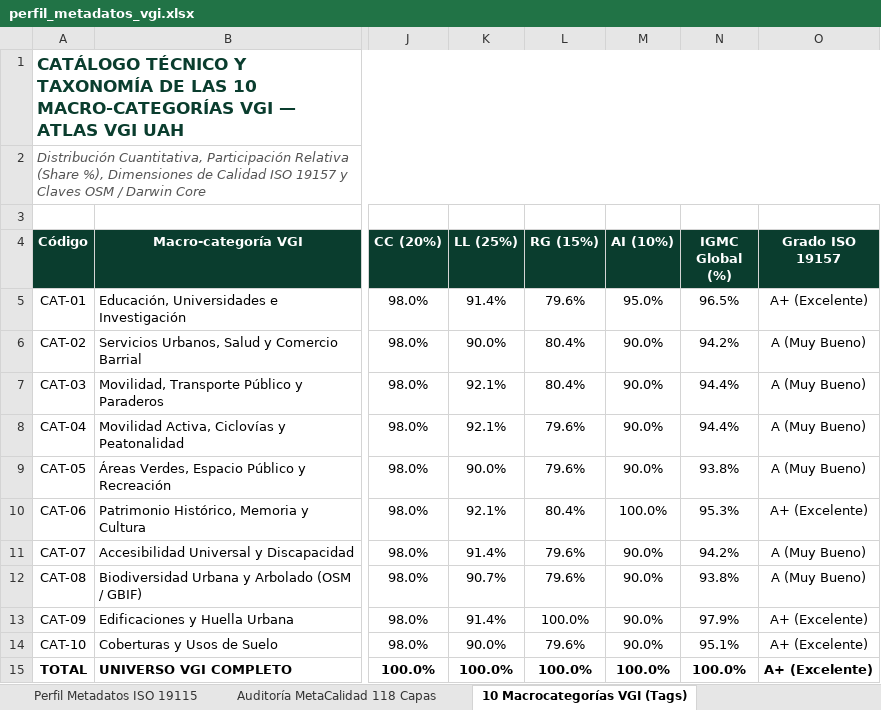
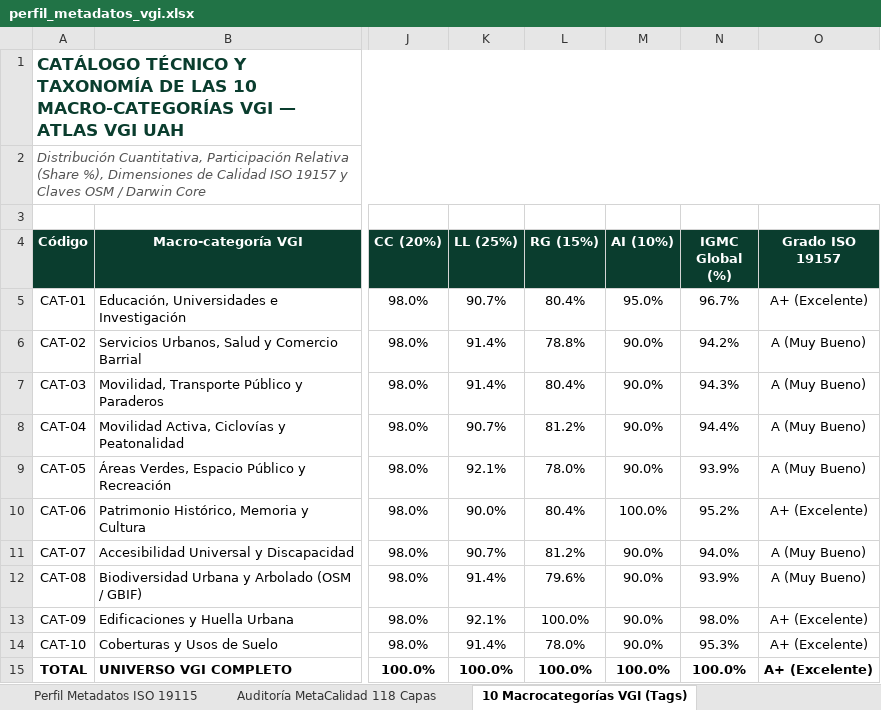
Before and after one commit to GEOJOTA/atlas_vgi_territorial, an Excel workbook: docs/perfil_metadatos_vgi.xlsx, sheet 10 Macrocategorías VGI (Tags), drawn as a sheet; only a part is shown, gaps mark what is left out; values as stored, in another font and other column widths than the file's, no borders; the diff names each change by its address in the sheet, - before the commit and + after, or states it on an @@ line.

```diff
--- a/docs/perfil_metadatos_vgi.xlsx (sheet 10 Macrocategorías VGI (Tags))
+++ b/docs/perfil_metadatos_vgi.xlsx (sheet 10 Macrocategorías VGI (Tags))
-K5 (LL (25%)): 91.4%
+K5 (LL (25%)): 90.7%
-L5 (RG (15%)): 79.6%
+L5 (RG (15%)): 80.4%
-N5 (IGMC Global (%)): 96.5%
+N5 (IGMC Global (%)): 96.7%
-K6 (LL (25%)): 90.0%
+K6 (LL (25%)): 91.4%
-L6 (RG (15%)): 80.4%
+L6 (RG (15%)): 78.8%
-K7 (LL (25%)): 92.1%
+K7 (LL (25%)): 91.4%
-N7 (IGMC Global (%)): 94.4%
+N7 (IGMC Global (%)): 94.3%
-K8 (LL (25%)): 92.1%
+K8 (LL (25%)): 90.7%
-L8 (RG (15%)): 79.6%
+L8 (RG (15%)): 81.2%
-K9 (LL (25%)): 90.0%
+K9 (LL (25%)): 92.1%
-L9 (RG (15%)): 79.6%
+L9 (RG (15%)): 78.0%
-N9 (IGMC Global (%)): 93.8%
+N9 (IGMC Global (%)): 93.9%
-K10 (LL (25%)): 92.1%
+K10 (LL (25%)): 90.0%
-N10 (IGMC Global (%)): 95.3%
+N10 (IGMC Global (%)): 95.2%
-K11 (LL (25%)): 91.4%
+K11 (LL (25%)): 90.7%
-L11 (RG (15%)): 79.6%
+L11 (RG (15%)): 81.2%
-N11 (IGMC Global (%)): 94.2%
+N11 (IGMC Global (%)): 94.0%
-K12 (LL (25%)): 90.7%
+K12 (LL (25%)): 91.4%
-N12 (IGMC Global (%)): 93.8%
+N12 (IGMC Global (%)): 93.9%
-K13 (LL (25%)): 91.4%
+K13 (LL (25%)): 92.1%
-N13 (IGMC Global (%)): 97.9%
+N13 (IGMC Global (%)): 98.0%
-K14 (LL (25%)): 90.0%
+K14 (LL (25%)): 91.4%
-L14 (RG (15%)): 79.6%
+L14 (RG (15%)): 78.0%
-N14 (IGMC Global (%)): 95.1%
+N14 (IGMC Global (%)): 95.3%
```
Also changed, not shown: sheet Auditoría MetaCalidad 118 Capas, sheet Desempeño Grupos Temáticos, src/docs/perfil_metadatos_vgi.xlsx, 29 other files.
